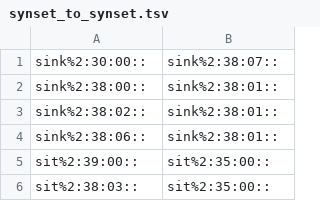
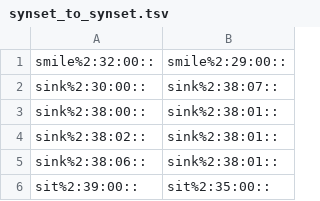
Before and after one commit to aalgirdas/wordnet_onto, a TSV file: synset_to_synset.tsv, drawn as a sheet; only a part is shown; the shorter side is filled out with more unchanged rows.

Commit message:
Update synset_to_synset.tsv

```diff
--- a/synset_to_synset.tsv
+++ b/synset_to_synset.tsv
@@ -1 +1,2 @@
+smile%2:32:00::	smile%2:29:00::
 sink%2:30:00::	sink%2:38:07::
```
